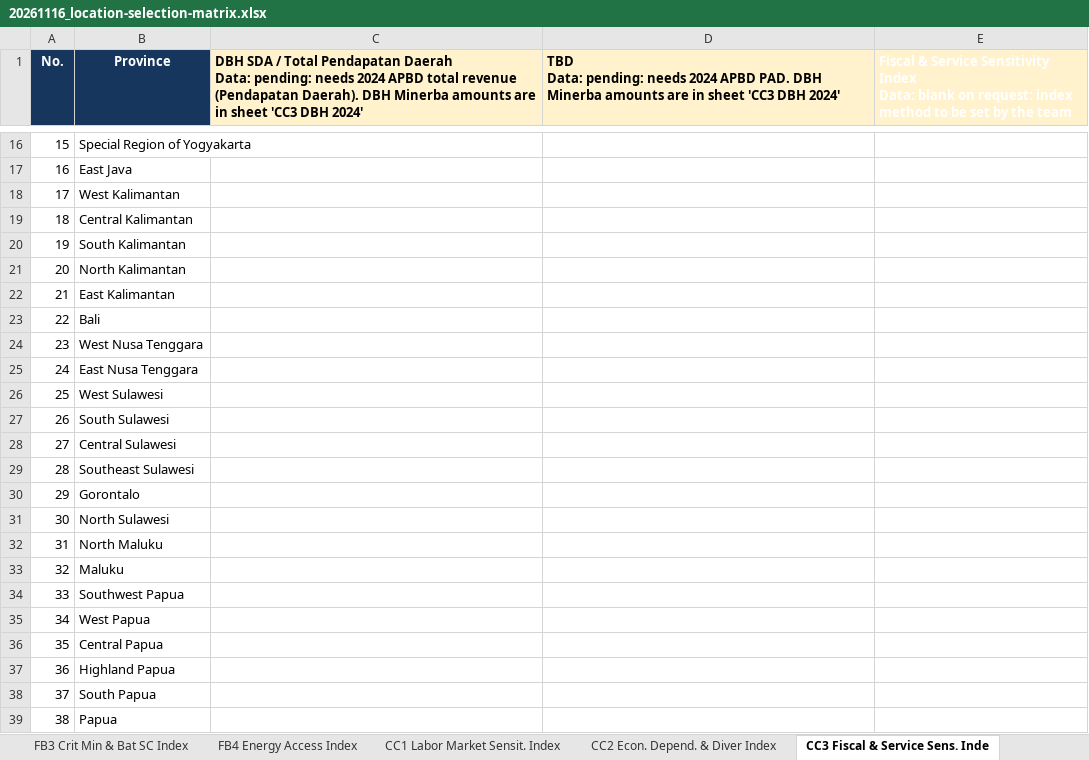
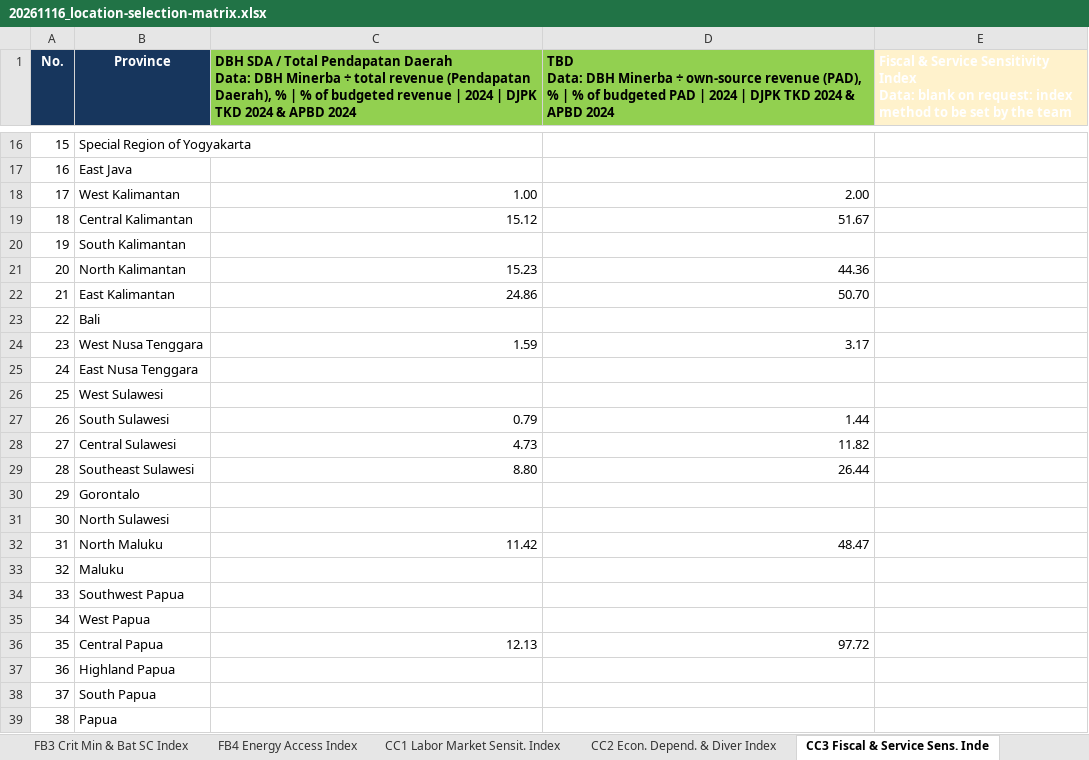
Before and after one commit to yyuwonogit/socioeconpractice, an Excel workbook: .outbox/20261116_location-selection-matrix/20261116_location-selection-matrix.xlsx, sheet CC3 Fiscal & Service Sens. Inde, drawn as a sheet; only a part is shown, gaps mark what is left out; values as stored, in another font and other column widths than the file's, no borders; table styles not drawn; ↵ is a line break in a cell; the diff covers the shown part only; the diff names each change by its address in the sheet, - before the commit and + after, or states it on an @@ line.

```diff
--- a/.outbox/20261116_location-selection-matrix/20261116_location-selection-matrix.xlsx (sheet CC3 Fiscal & Service Sens. Inde)
+++ b/.outbox/20261116_location-selection-matrix/20261116_location-selection-matrix.xlsx (sheet CC3 Fiscal & Service Sens. Inde)
-C1: …Daerah ↵ Data: pending: needs 2024 APBD total revenue (Pendapatan Daerah). DBH Minerba amounts are in sheet 'CC3 DBH 2024'
+C1: …Daerah ↵ Data: DBH Minerba ÷ total revenue (Pendapatan Daerah), % | % of budgeted revenue | 2024 | DJPK TKD 2024 & APBD 2024
-C1:D1 fill: #FFF2CC
+C1:D1 fill: #92D050
-D1: TBD ↵ Data: pending: needs 2024 APBD PAD. DBH Minerba amounts are in sheet 'CC3 DBH 2024'
+D1: TBD ↵ Data: DBH Minerba ÷ own-source revenue (PAD), % | % of budgeted PAD | 2024 | DJPK TKD 2024 & APBD 2024
-C18: (empty)
+C18: 1.00
-D18: (empty)
+D18: 2.00
-C19: (empty)
+C19: 15.12
-D19: (empty)
+D19: 51.67
-C21: (empty)
+C21: 15.23
-D21: (empty)
+D21: 44.36
-C22: (empty)
+C22: 24.86
-D22: (empty)
+D22: 50.70
-C24: (empty)
+C24: 1.59
-D24: (empty)
+D24: 3.17
-C27: (empty)
+C27: 0.79
-D27: (empty)
+D27: 1.44
-C28: (empty)
+C28: 4.73
-D28: (empty)
+D28: 11.82
-C29: (empty)
+C29: 8.80
-D29: (empty)
+D29: 26.44
-C32: (empty)
+C32: 11.42
-D32: (empty)
+D32: 48.47
-C36: (empty)
+C36: 12.13
-D36: (empty)
+D36: 97.72
```
Also changed, not shown: 8 edited cells elsewhere in this sheet, sheet Notes, 6 other files.
